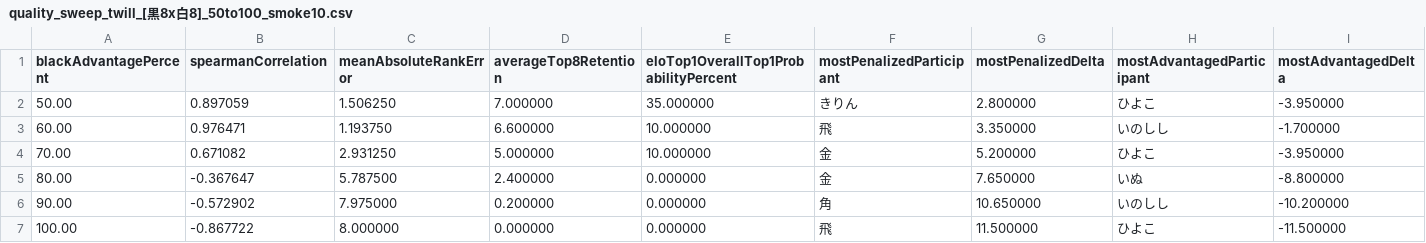
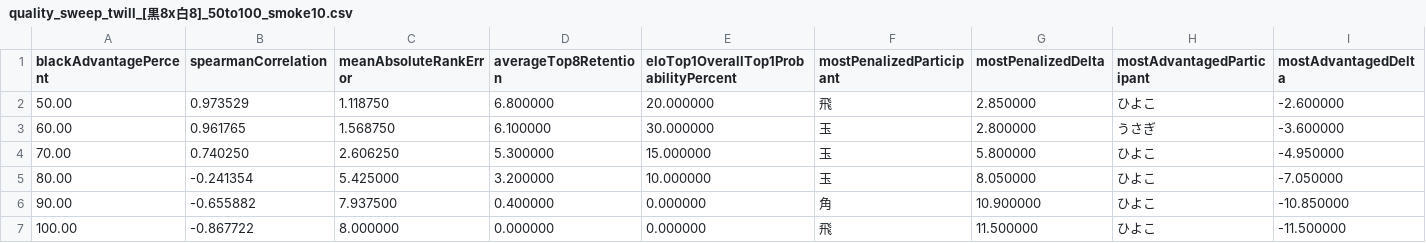
Before and after one commit to muzudho/ShogiTournamentSystemAnalyzer, a CSV file: docs/Reports/quality_sweep_twill_[黒8x白8]_50to100_smoke10.csv, drawn as a sheet.

```diff
--- a/docs/Reports/quality_sweep_twill_[黒8x白8]_50to100_smoke10.csv
+++ b/docs/Reports/quality_sweep_twill_[黒8x白8]_50to100_smoke10.csv
@@ -1,7 +1,7 @@
 blackAdvantagePercent,spearmanCorrelation,meanAbsoluteRankError,averageTop8Retention,eloTop1OverallTop1ProbabilityPercent,mostPenalizedParticipant,mostPenalizedDelta,mostAdvantagedParticipant,mostAdvantagedDelta
-50.00,0.897059,1.506250,7.000000,35.000000,きりん,2.800000,ひよこ,-3.950000
-60.00,0.976471,1.193750,6.600000,10.000000,飛,3.350000,いのしし,-1.700000
-70.00,0.671082,2.931250,5.000000,10.000000,金,5.200000,ひよこ,-3.950000
-80.00,-0.367647,5.787500,2.400000,0.000000,金,7.650000,いぬ,-8.800000
-90.00,-0.572902,7.975000,0.200000,0.000000,角,10.650000,いのしし,-10.200000
+50.00,0.973529,1.118750,6.800000,20.000000,飛,2.850000,ひよこ,-2.600000
+60.00,0.961765,1.568750,6.100000,30.000000,玉,2.800000,うさぎ,-3.600000
+70.00,0.740250,2.606250,5.300000,15.000000,玉,5.800000,ひよこ,-4.950000
+80.00,-0.241354,5.425000,3.200000,10.000000,玉,8.050000,ひよこ,-7.050000
+90.00,-0.655882,7.937500,0.400000,0.000000,角,10.900000,ひよこ,-10.850000
 100.00,-0.867722,8.000000,0.000000,0.000000,飛,11.500000,ひよこ,-11.500000
```
Also changed, not shown: 4 other files.
